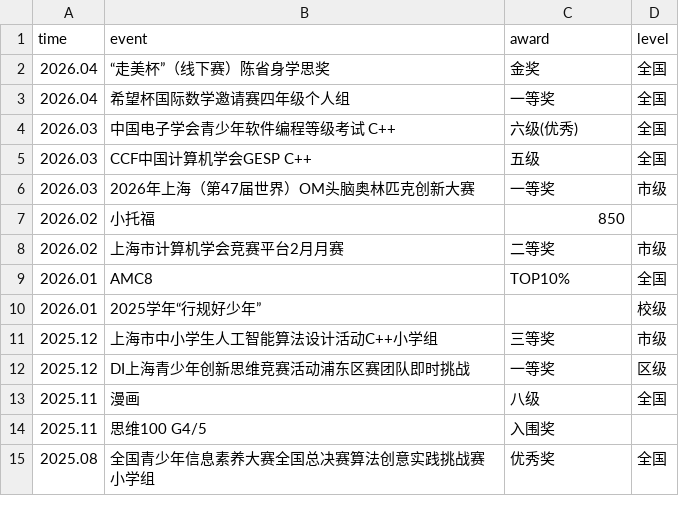
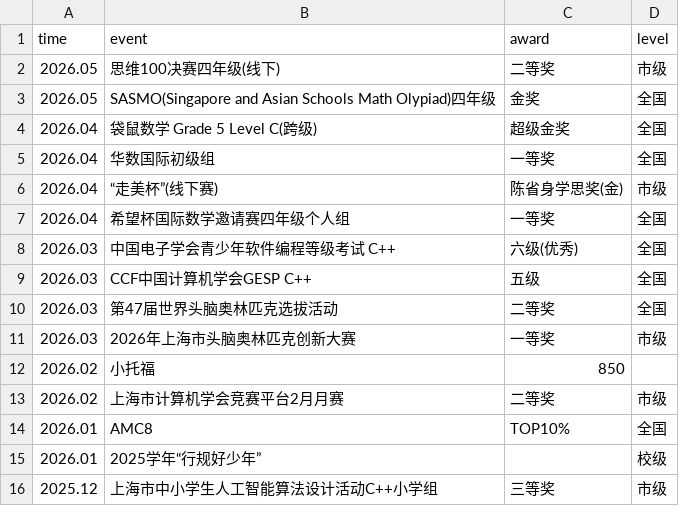
Before and after one commit to ichenjinchen/ichenjinchen.github.io, a CSV file: _data/awards.csv, drawn as a sheet; only a part is shown; the shorter side is filled out with more unchanged rows; addresses are those after the commit; the diff names each change by its address in the sheet, - before the commit and + after, or states it on an @@ line.

Commit message:
Update awards.csv with new entries and corrections

```diff
--- a/_data/awards.csv
+++ b/_data/awards.csv
+row 2: 2026.05 | 思维100决赛四年级(线下) | 二等奖 | 市级
+row 3: 2026.05 | SASMO(Singapore and Asian Schools Math Olypiad)四年级 | 金奖 | 全国
-B4 (event): “走美杯”（线下赛）陈省身学思奖
+B4 (event): 袋鼠数学 Grade 5 Level C(跨级)
-C4 (award): 金奖
+C4 (award): 超级金奖
+row 5: 2026.04 | 华数国际初级组 | 一等奖 | 全国
+row 6: 2026.04 | “走美杯”(线下赛) | 陈省身学思奖(金) | 市级
+row 10: 2026.03 | 第47届世界头脑奥林匹克选拔活动 | 二等奖 | 全国
-B11 (event): 2026年上海（第47届世界）OM头脑奥林匹克创新大赛
+B11 (event): 2026年上海市头脑奥林匹克创新大赛
```
